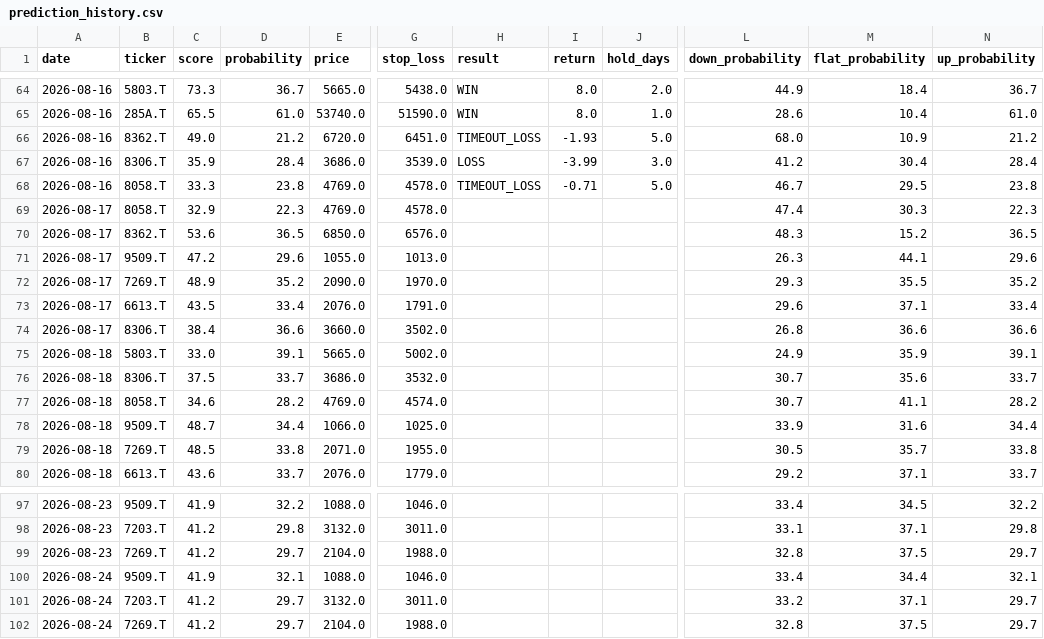
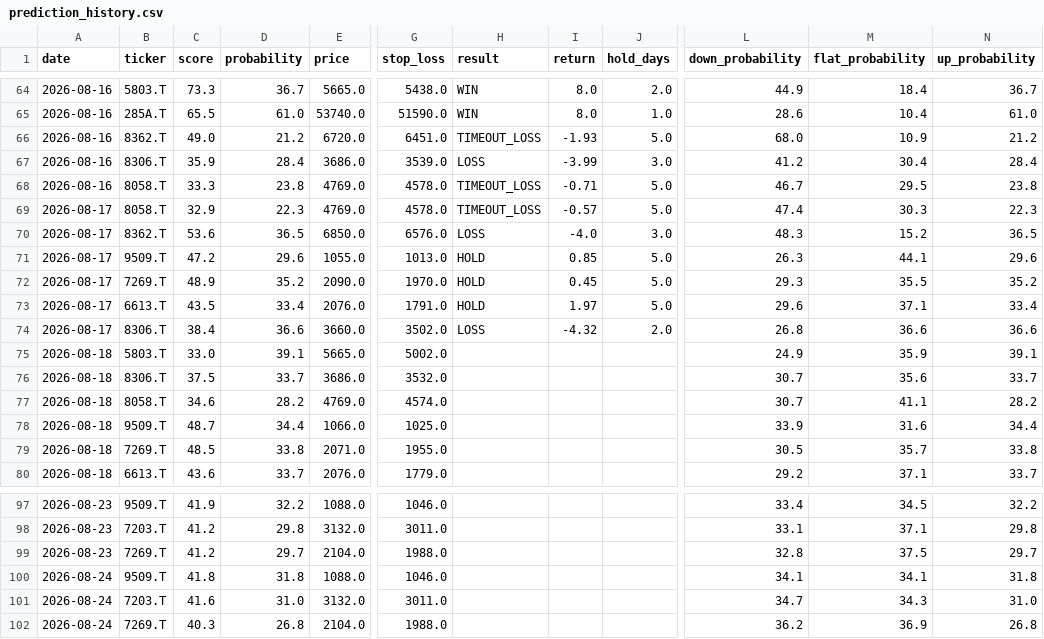
Before and after one commit to aifuu/stock-ai, a CSV file: prediction_history.csv, drawn as a sheet; only a part is shown, gaps mark what is left out; the diff names each change by its address in the sheet, - before the commit and + after, or states it on an @@ line.

```diff
--- a/prediction_history.csv
+++ b/prediction_history.csv
-H69 (result): (empty)
+H69 (result): TIMEOUT_LOSS
-I69 (return): (empty)
+I69 (return): -0.57
-J69 (hold_days): (empty)
+J69 (hold_days): 5.0
-H70 (result): (empty)
+H70 (result): LOSS
-I70 (return): (empty)
+I70 (return): -4.0
-J70 (hold_days): (empty)
+J70 (hold_days): 3.0
-H71:H73 (result): (empty)
+H71:H73 (result): HOLD
-I71 (return): (empty)
+I71 (return): 0.85
-J71:J73 (hold_days): (empty)
+J71:J73 (hold_days): 5.0
-I72 (return): (empty)
+I72 (return): 0.45
-I73 (return): (empty)
+I73 (return): 1.97
-H74 (result): (empty)
+H74 (result): LOSS
-I74 (return): (empty)
+I74 (return): -4.32
-J74 (hold_days): (empty)
+J74 (hold_days): 2.0
-C100 (score): 41.9
+C100 (score): 41.8
-D100 (probability): 32.1
+D100 (probability): 31.8
-L100 (down_probability): 33.4
+L100 (down_probability): 34.1
-M100 (flat_probability): 34.4
+M100 (flat_probability): 34.1
-N100 (up_probability): 32.1
+N100 (up_probability): 31.8
-C101 (score): 41.2
+C101 (score): 41.6
-D101 (probability): 29.7
+D101 (probability): 31.0
-L101 (down_probability): 33.2
+L101 (down_probability): 34.7
-M101 (flat_probability): 37.1
+M101 (flat_probability): 34.3
-N101 (up_probability): 29.7
+N101 (up_probability): 31.0
-C102 (score): 41.2
+C102 (score): 40.3
-D102 (probability): 29.7
+D102 (probability): 26.8
-L102 (down_probability): 32.8
+L102 (down_probability): 36.2
-M102 (flat_probability): 37.5
+M102 (flat_probability): 36.9
-N102 (up_probability): 29.7
+N102 (up_probability): 26.8
```
Also changed, not shown: 2 other files.
